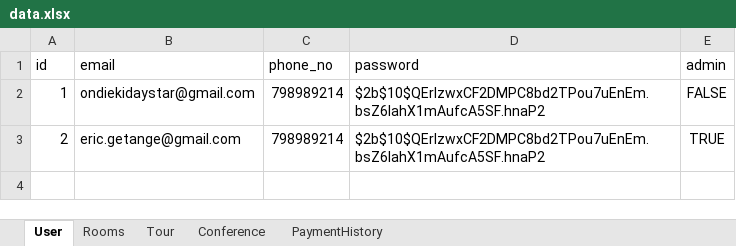
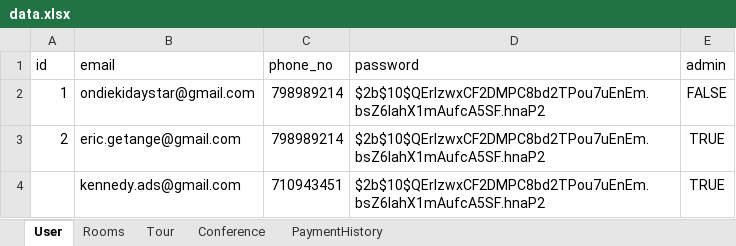
Before and after one commit to Atala2000/Garden_Of_Ancients_Application, an Excel workbook: server/data/data.xlsx, sheet User, drawn as a sheet; values as stored, in another font and other column widths than the file's, no borders; the diff names each change by its address in the sheet, - before the commit and + after, or states it on an @@ line.

```diff
--- a/server/data/data.xlsx (sheet User)
+++ b/server/data/data.xlsx (sheet User)
+row 4:  | kennedy.ads@gmail.com | 710943451 | $2b$10$QErIzwxCF2DMPC8bd2TPou7uEnEm.bsZ6lahX1mAufcA5SF.hnaP2 | TRUE
```
Also changed, not shown: 2 other files.
